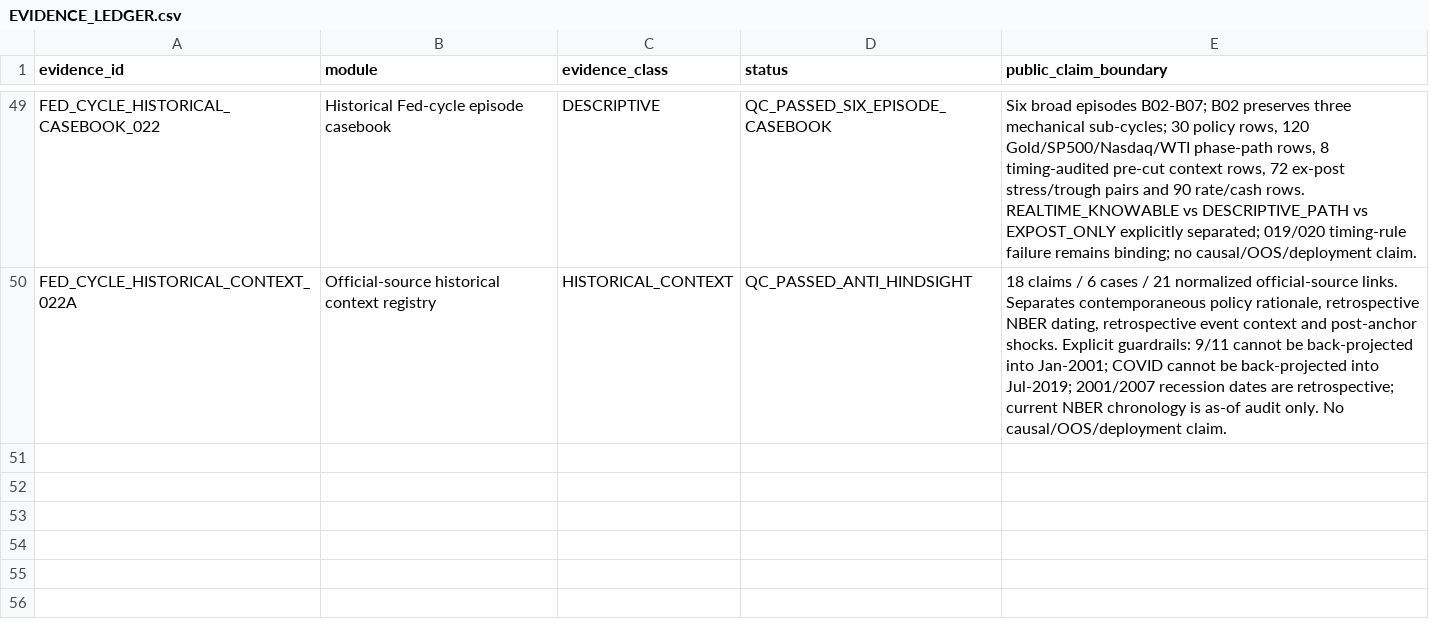
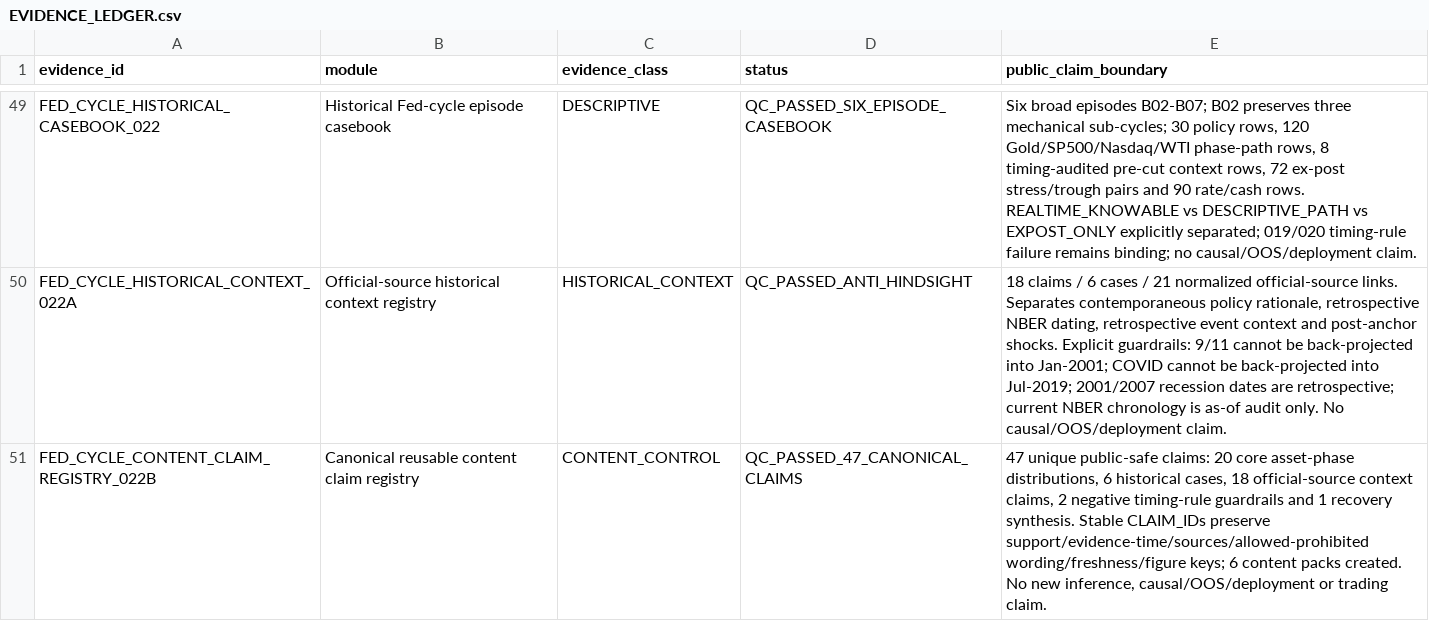
Before and after one commit to xuanyiting68-hash/gss-cb-001-macro-regime-cross-asset, a CSV file: docs/EVIDENCE_LEDGER.csv, drawn as a sheet; only a part is shown, gaps mark what is left out; the diff names each change by its address in the sheet, - before the commit and + after, or states it on an @@ line.

Commit message:
Register 022B claim registry

```diff
--- a/docs/EVIDENCE_LEDGER.csv
+++ b/docs/EVIDENCE_LEDGER.csv
+row 51: FED_CYCLE_CONTENT_CLAIM_REGISTRY_022B | Canonical reusable content claim registry | CONTENT_CONTROL | QC_PASSED_47_CANONICAL_CLAIMS | 47 unique public-safe claims: 20 core asset-phase distributions, 6 historical cases, 18 official-source context claims, 2 negative timing-rule guardrails and 1 recovery synthesis. Stable CLAIM_IDs preserve support/evidence-time/sources/allowed-prohibited wording/freshness/figure keys; 6 content packs created. No new inference, causal/OOS/deployment or trading claim.
```
